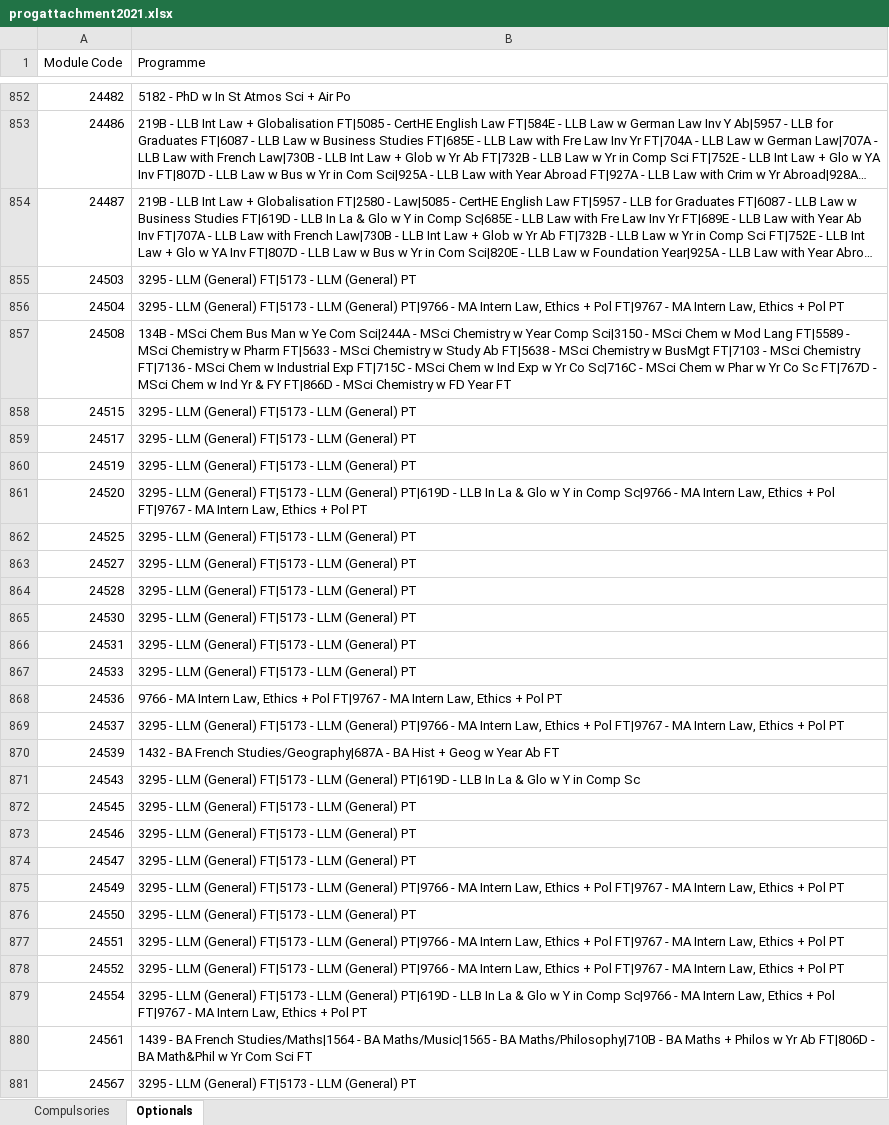
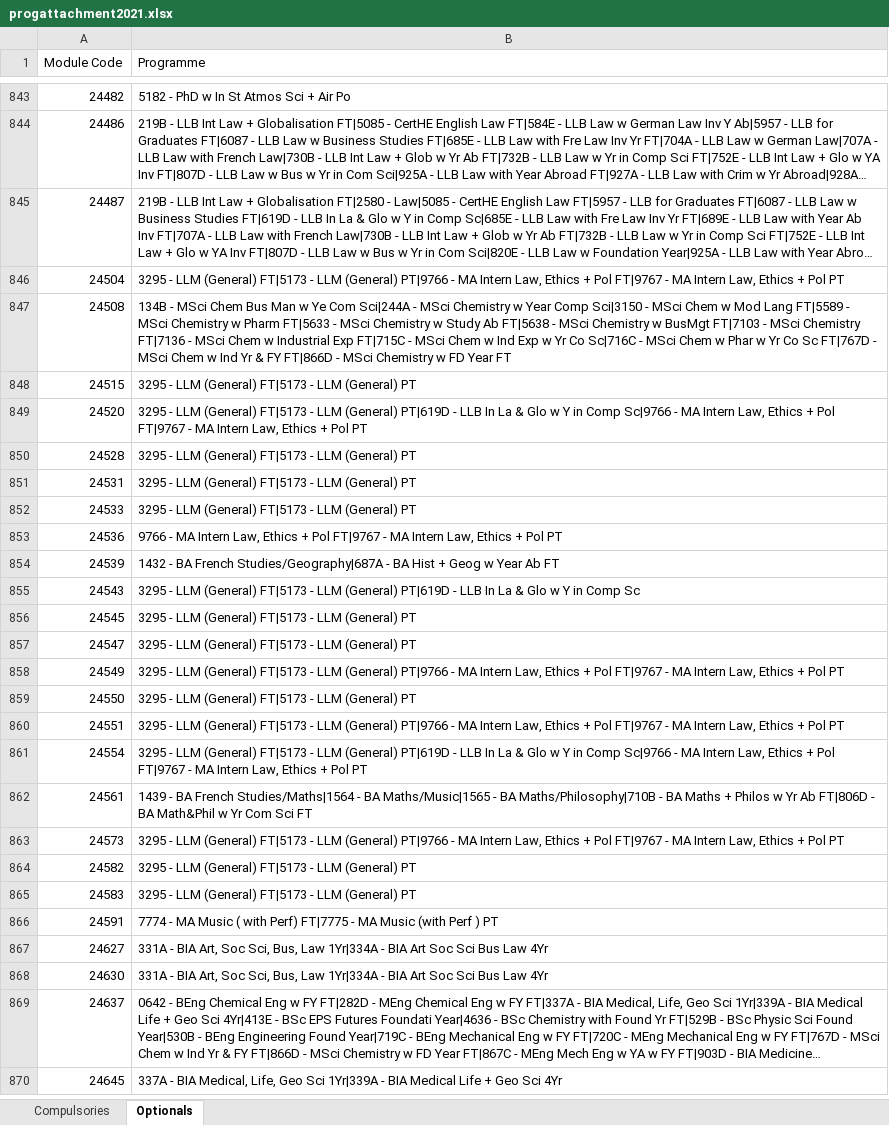
Before and after one commit to phillidp1989/prog-mod-specs, an Excel workbook: controllers/progattachment2021.xlsx, sheet Optionals, drawn as a sheet; only a part is shown, gaps mark what is left out; the shorter side is filled out with more unchanged rows; long unchanged cells end in …; values as stored, in another font and other column widths than the file's, no cell formats; removed rows and columns are numbered as before the commit, all else as after; the diff covers the shown part only; the diff names each change by its address in the sheet, - before the commit and + after, or states it on an @@ line.

```diff
--- a/controllers/progattachment2021.xlsx (sheet Optionals)
+++ b/controllers/progattachment2021.xlsx (sheet Optionals)
-row 855: 24503 | 3295 - LLM (General) FT|5173 - LLM (General) PT
-row 859: 24517 | 3295 - LLM (General) FT|5173 - LLM (General) PT
-row 860: 24519 | 3295 - LLM (General) FT|5173 - LLM (General) PT
-row 862: 24525 | 3295 - LLM (General) FT|5173 - LLM (General) PT
-row 863: 24527 | 3295 - LLM (General) FT|5173 - LLM (General) PT
-row 865: 24530 | 3295 - LLM (General) FT|5173 - LLM (General) PT
-row 869: 24537 | 3295 - LLM (General) FT|5173 - LLM (General) PT|9766 - MA Intern Law, Ethics + Pol FT|9767 - MA Intern Law, Ethics + Pol PT
-row 873: 24546 | 3295 - LLM (General) FT|5173 - LLM (General) PT
-row 878: 24552 | 3295 - LLM (General) FT|5173 - LLM (General) PT|9766 - MA Intern Law, Ethics + Pol FT|9767 - MA Intern Law, Ethics + Pol PT
-row 881: 24567 | 3295 - LLM (General) FT|5173 - LLM (General) PT
```
Also changed, not shown: 17 added rows, 29 removed rows and 12 edited cells elsewhere in this sheet, sheet Compulsories, cell formats, controllers/contacthours2020.xlsx, controllers/contacthours2021.xlsx, 14 other files.
